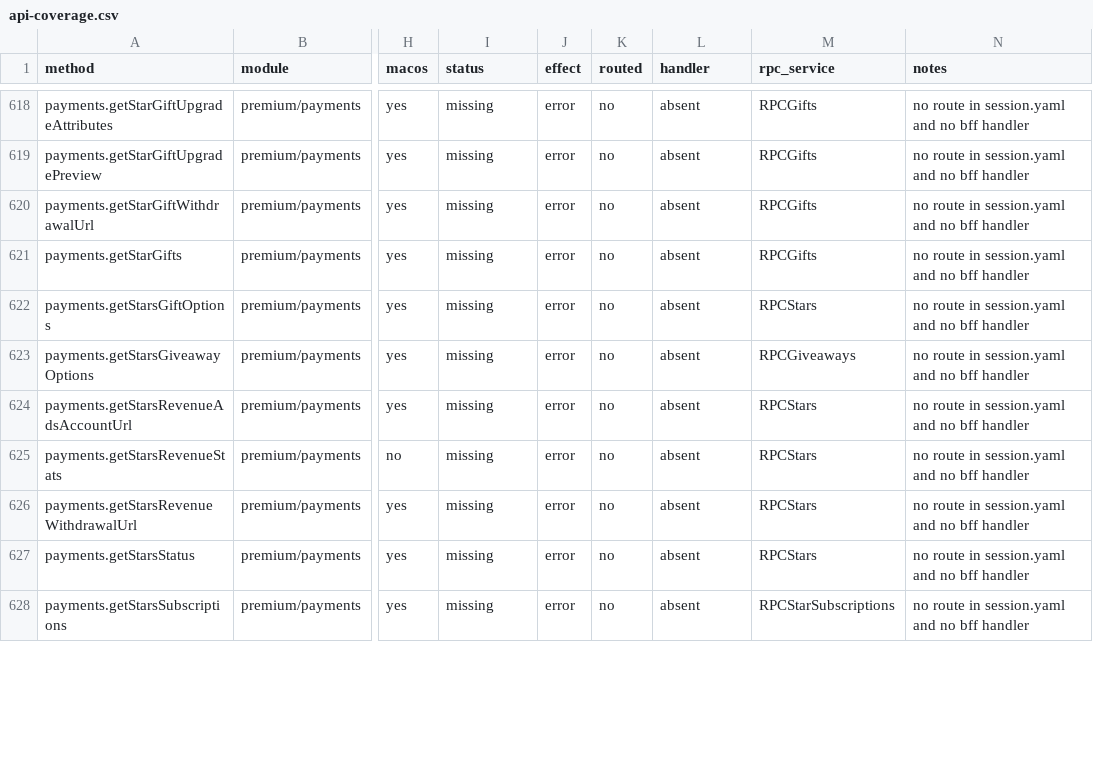
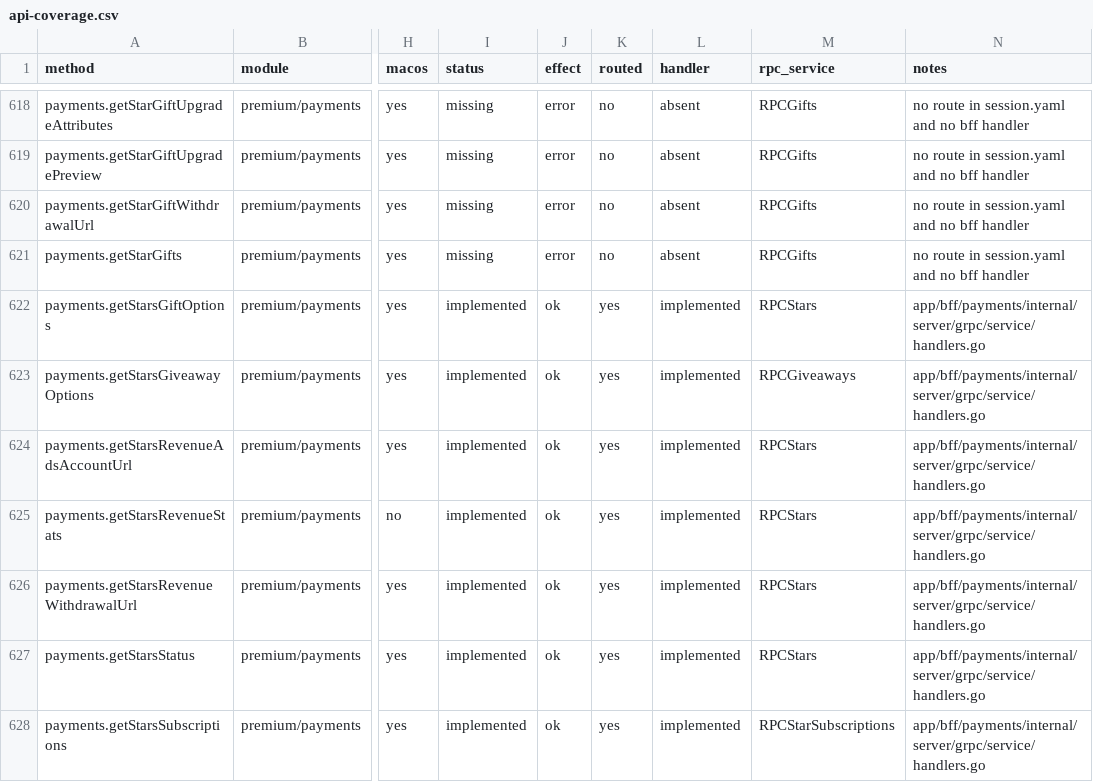
Before and after one commit to tellomi/teamgram-server, a CSV file: docs/api-coverage.csv, drawn as a sheet; only a part is shown, gaps mark what is left out; the diff covers the shown part only; the diff names each change by its address in the sheet, - before the commit and + after, or states it on an @@ line.

```diff
--- a/docs/api-coverage.csv
+++ b/docs/api-coverage.csv
-I622:I628 (status): missing
+I622:I628 (status): implemented
-J622:J628 (effect): error
+J622:J628 (effect): ok
-K622:K628 (routed): no
+K622:K628 (routed): yes
-L622:L628 (handler): absent
+L622:L628 (handler): implemented
-N622:N628 (notes): no route in session.yaml and no bff handler
+N622:N628 (notes): app/bff/payments/internal/server/grpc/service/handlers.go
```
Also changed, not shown: 71 edited cells elsewhere in this file, 21 other files.
